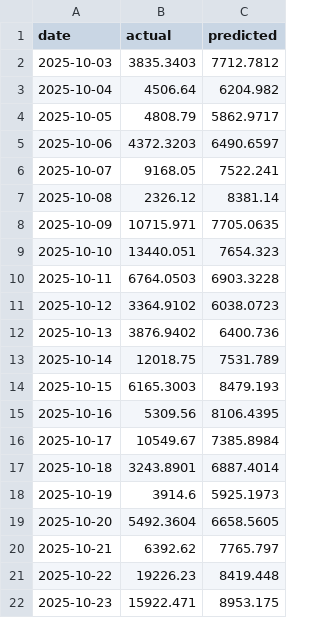
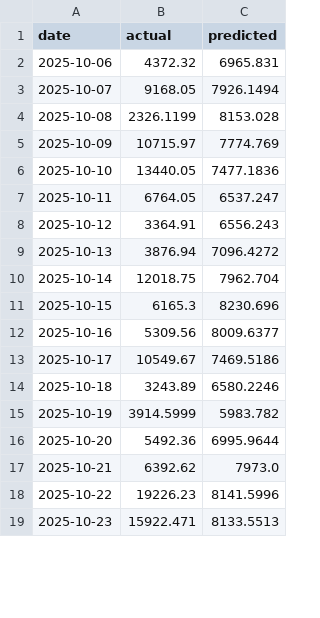
Before and after one commit to RuloVH7/eturn-risk-pipeline, a CSV file: models/artifacts/forecast_predictions.csv, drawn as a sheet; only a part is shown; the diff covers the shown part only.

```diff
--- a/models/artifacts/forecast_predictions.csv
+++ b/models/artifacts/forecast_predictions.csv
@@ -1,22 +1,19 @@
 date,actual,predicted
-2025-10-03,3835.3403,7712.7812
-2025-10-04,4506.64,6204.982
-2025-10-05,4808.79,5862.9717
-2025-10-06,4372.3203,6490.6597
-2025-10-07,9168.05,7522.241
-2025-10-08,2326.12,8381.14
-2025-10-09,10715.971,7705.0635
-2025-10-10,13440.051,7654.323
-2025-10-11,6764.0503,6903.3228
-2025-10-12,3364.9102,6038.0723
-2025-10-13,3876.9402,6400.736
-2025-10-14,12018.75,7531.789
-2025-10-15,6165.3003,8479.193
-2025-10-16,5309.56,8106.4395
-2025-10-17,10549.67,7385.8984
-2025-10-18,3243.8901,6887.4014
-2025-10-19,3914.6,5925.1973
-2025-10-20,5492.3604,6658.5605
-2025-10-21,6392.62,7765.797
-2025-10-22,19226.23,8419.448
-2025-10-23,15922.471,8953.175
+2025-10-06,4372.32,6965.831
+2025-10-07,9168.05,7926.1494
+2025-10-08,2326.1199,8153.028
+2025-10-09,10715.97,7774.769
+2025-10-10,13440.05,7477.1836
+2025-10-11,6764.05,6537.247
+2025-10-12,3364.91,6556.243
+2025-10-13,3876.94,7096.4272
+2025-10-14,12018.75,7962.704
+2025-10-15,6165.3,8230.696
+2025-10-16,5309.56,8009.6377
+2025-10-17,10549.67,7469.5186
+2025-10-18,3243.89,6580.2246
+2025-10-19,3914.5999,5983.782
+2025-10-20,5492.36,6995.9644
+2025-10-21,6392.62,7973.0
+2025-10-22,19226.23,8141.5996
+2025-10-23,15922.471,8133.5513
```
Also changed, not shown: 3 added rows and 106 edited cells elsewhere in this file, 7 other files.
